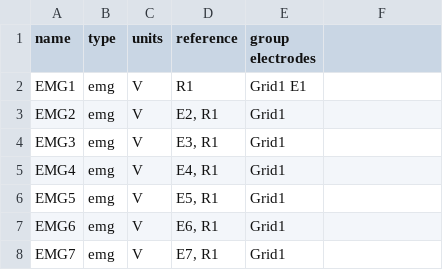
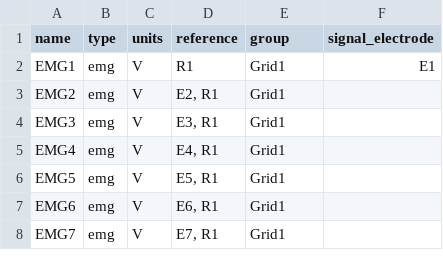
Before and after one commit to neuromechanist/bids-examples, a TSV file: emg_examples/sub-s5TwoHDsEMG/emg/sub-s5TwoHDsEMG_task-isometric_channels.tsv, drawn as a sheet; only a part is shown.

Commit message:
Update sub-s5TwoHDsEMG_task-isometric_channels.tsv

```diff
--- a/emg_examples/sub-s5TwoHDsEMG/emg/sub-s5TwoHDsEMG_task-isometric_channels.tsv
+++ b/emg_examples/sub-s5TwoHDsEMG/emg/sub-s5TwoHDsEMG_task-isometric_channels.tsv
@@ -1,3 +1,3 @@
-name	type	units	reference	group  electrodes
-EMG1	emg	V	R1	Grid1  E1
+name	type	units	reference	group	signal_electrode
+EMG1	emg	V	R1	Grid1	E1
 EMG2	emg	V	E2, R1	Grid1
```
